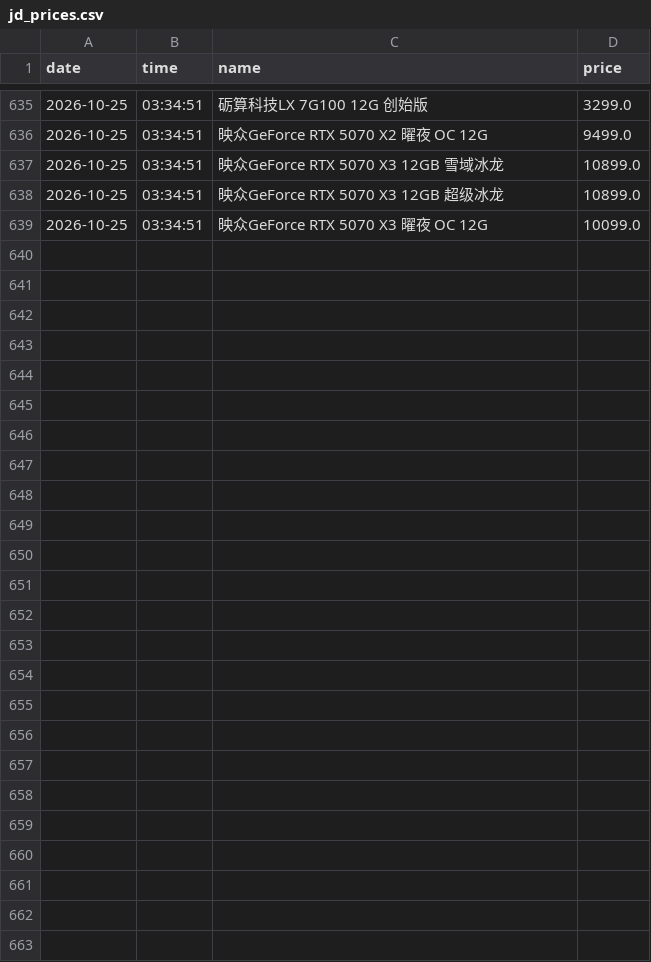
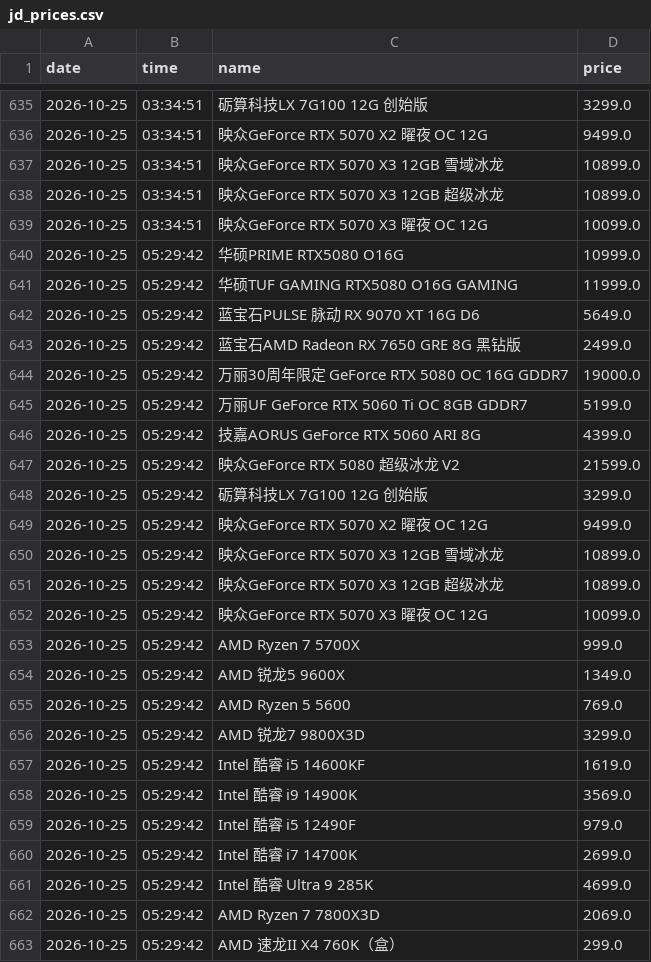
Before and after one commit to sgbd0/pc-price-tracker, a CSV file: data/jd_prices.csv, drawn as a sheet; only a part is shown, gaps mark what is left out; the diff names each change by its address in the sheet, - before the commit and + after, or states it on an @@ line.

Commit message:
auto: update prices 2026-10-25 05:31

```diff
--- a/data/jd_prices.csv
+++ b/data/jd_prices.csv
+row 640: 2026-10-25 | 05:29:42 | 华硕PRIME RTX5080 O16G | 10999.0
+row 641: 2026-10-25 | 05:29:42 | 华硕TUF GAMING RTX5080 O16G GAMING | 11999.0
+row 642: 2026-10-25 | 05:29:42 | 蓝宝石PULSE 脉动 RX 9070 XT 16G D6 | 5649.0
+row 643: 2026-10-25 | 05:29:42 | 蓝宝石AMD Radeon RX 7650 GRE 8G 黑钻版 | 2499.0
+row 644: 2026-10-25 | 05:29:42 | 万丽30周年限定 GeForce RTX 5080 OC 16G GDDR7 | 19000.0
+row 645: 2026-10-25 | 05:29:42 | 万丽UF GeForce RTX 5060 Ti OC 8GB GDDR7 | 5199.0
+row 646: 2026-10-25 | 05:29:42 | 技嘉AORUS GeForce RTX 5060 ARI 8G | 4399.0
+row 647: 2026-10-25 | 05:29:42 | 映众GeForce RTX 5080 超级冰龙 V2 | 21599.0
+row 648: 2026-10-25 | 05:29:42 | 砺算科技LX 7G100 12G 创始版 | 3299.0
+row 649: 2026-10-25 | 05:29:42 | 映众GeForce RTX 5070 X2 曜夜 OC 12G | 9499.0
+row 650: 2026-10-25 | 05:29:42 | 映众GeForce RTX 5070 X3 12GB 雪域冰龙 | 10899.0
+row 651: 2026-10-25 | 05:29:42 | 映众GeForce RTX 5070 X3 12GB 超级冰龙 | 10899.0
+row 652: 2026-10-25 | 05:29:42 | 映众GeForce RTX 5070 X3 曜夜 OC 12G | 10099.0
+row 653: 2026-10-25 | 05:29:42 | AMD Ryzen 7 5700X | 999.0
+row 654: 2026-10-25 | 05:29:42 | AMD 锐龙5 9600X | 1349.0
+row 655: 2026-10-25 | 05:29:42 | AMD Ryzen 5 5600 | 769.0
+row 656: 2026-10-25 | 05:29:42 | AMD 锐龙7 9800X3D | 3299.0
+row 657: 2026-10-25 | 05:29:42 | Intel 酷睿 i5 14600KF | 1619.0
+row 658: 2026-10-25 | 05:29:42 | Intel 酷睿 i9 14900K | 3569.0
+row 659: 2026-10-25 | 05:29:42 | Intel 酷睿 i5 12490F | 979.0
+row 660: 2026-10-25 | 05:29:42 | Intel 酷睿 i7 14700K | 2699.0
+row 661: 2026-10-25 | 05:29:42 | Intel 酷睿 Ultra 9 285K | 4699.0
+row 662: 2026-10-25 | 05:29:42 | AMD Ryzen 7 7800X3D | 2069.0
+row 663: 2026-10-25 | 05:29:42 | AMD 速龙II X4 760K（盒） | 299.0
```
Also changed, not shown: 3 other files.
